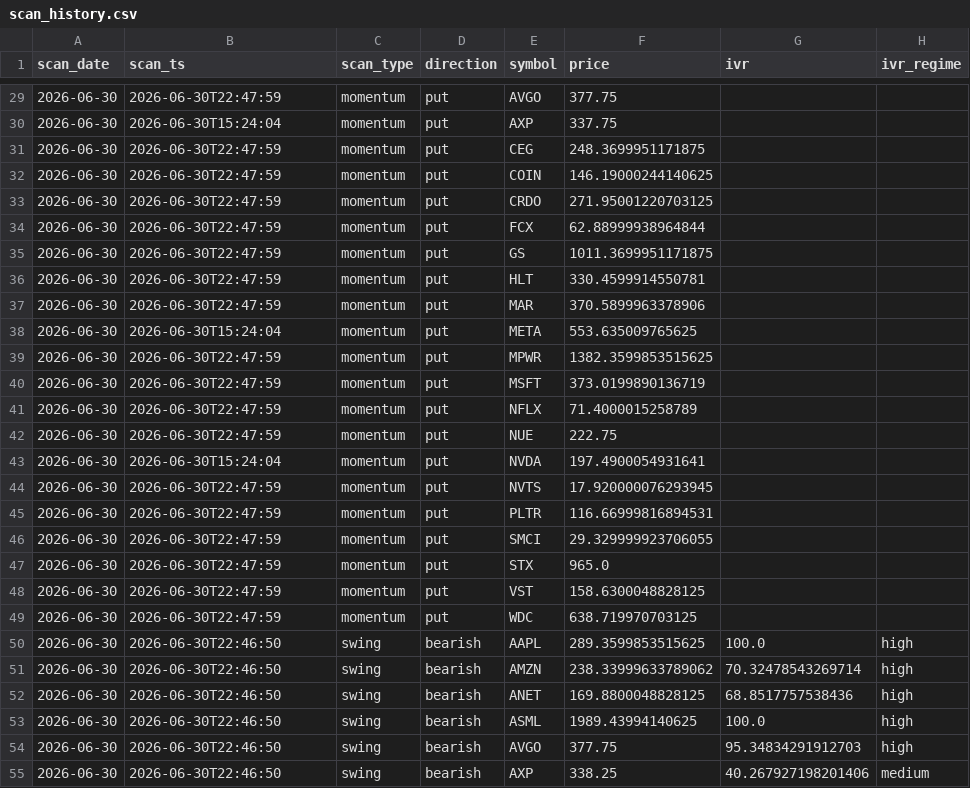
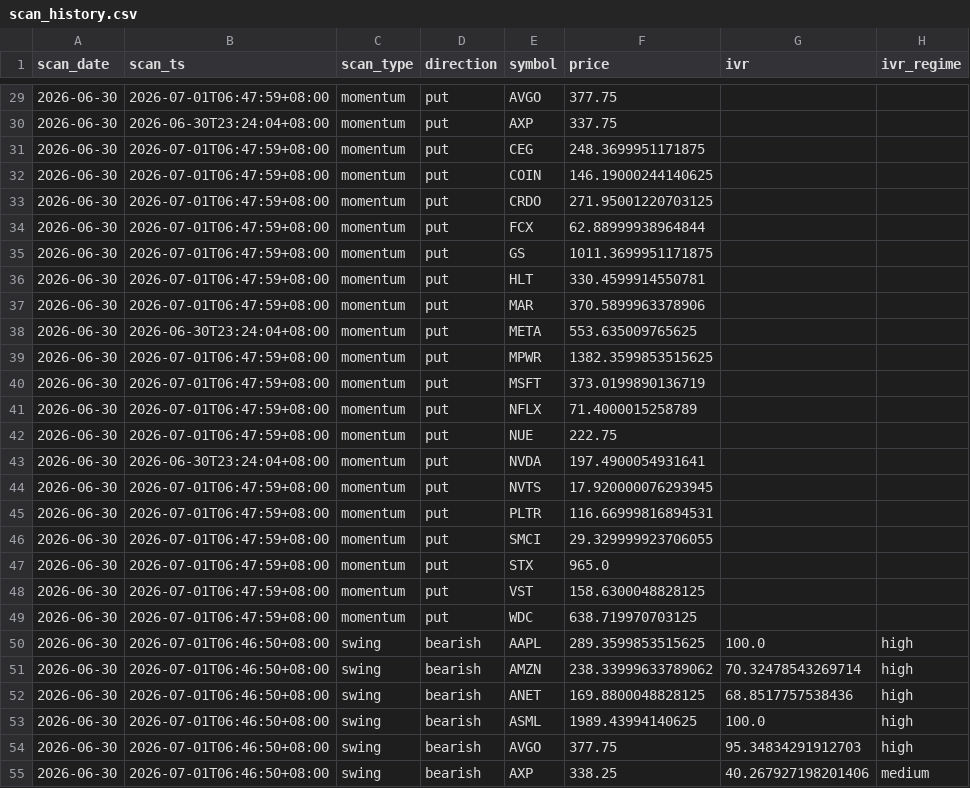
Before and after one commit to longansoju/options, a CSV file: data/scan_history.csv, drawn as a sheet; only a part is shown, gaps mark what is left out; the diff covers the shown part only; the diff names each change by its address in the sheet, - before the commit and + after, or states it on an @@ line.

```diff
--- a/data/scan_history.csv
+++ b/data/scan_history.csv
-B29 (scan_ts): 2026-06-30T22:47:59
+B29 (scan_ts): 2026-07-01T06:47:59+08:00
-B30 (scan_ts): 2026-06-30T15:24:04
+B30 (scan_ts): 2026-06-30T23:24:04+08:00
-B31:B37 (scan_ts): 2026-06-30T22:47:59
+B31:B37 (scan_ts): 2026-07-01T06:47:59+08:00
-B38 (scan_ts): 2026-06-30T15:24:04
+B38 (scan_ts): 2026-06-30T23:24:04+08:00
-B39:B42 (scan_ts): 2026-06-30T22:47:59
+B39:B42 (scan_ts): 2026-07-01T06:47:59+08:00
-B43 (scan_ts): 2026-06-30T15:24:04
+B43 (scan_ts): 2026-06-30T23:24:04+08:00
-B44:B49 (scan_ts): 2026-06-30T22:47:59
+B44:B49 (scan_ts): 2026-07-01T06:47:59+08:00
-B50:B55 (scan_ts): 2026-06-30T22:46:50
+B50:B55 (scan_ts): 2026-07-01T06:46:50+08:00
```
Also changed, not shown: 107 edited cells elsewhere in this file, data/recommendations.csv, 2 other files.
